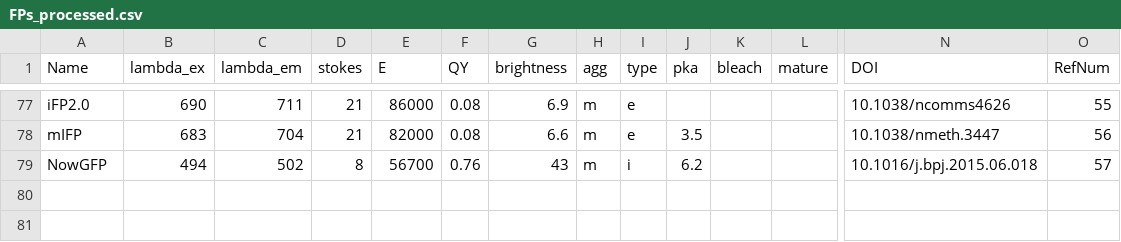
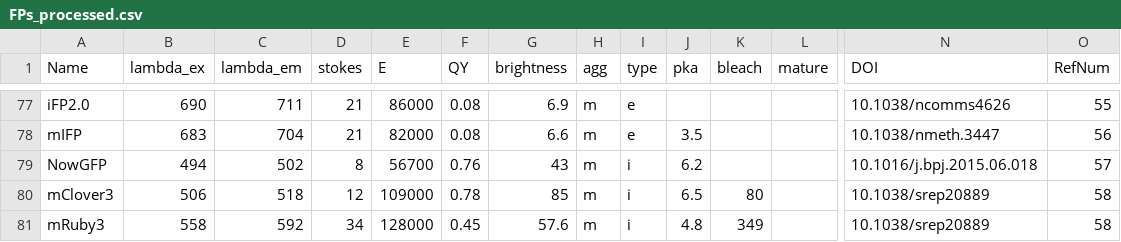
Before and after one commit to kthorn/FPvisualization, a CSV file: FPs_processed.csv, drawn as a sheet; only a part is shown, gaps mark what is left out; rows hold the shown columns only; the diff names each change by its address in the sheet, - before the commit and + after, or states it on an @@ line.

Commit message:
Added mClover3, mRuby3

```diff
--- a/FPs_processed.csv
+++ b/FPs_processed.csv
+row 80: mClover3 | 506 | 518 | 12 | 109000 | 0.78 | 85 | m | i | 6.5 | 80 |  | 10.1038/srep20889 | 58
+row 81: mRuby3 | 558 | 592 | 34 | 128000 | 0.45 | 57.6 | m | i | 4.8 | 349 |  | 10.1038/srep20889 | 58
```
Also changed, not shown: FPs.csv, 1 other file.
